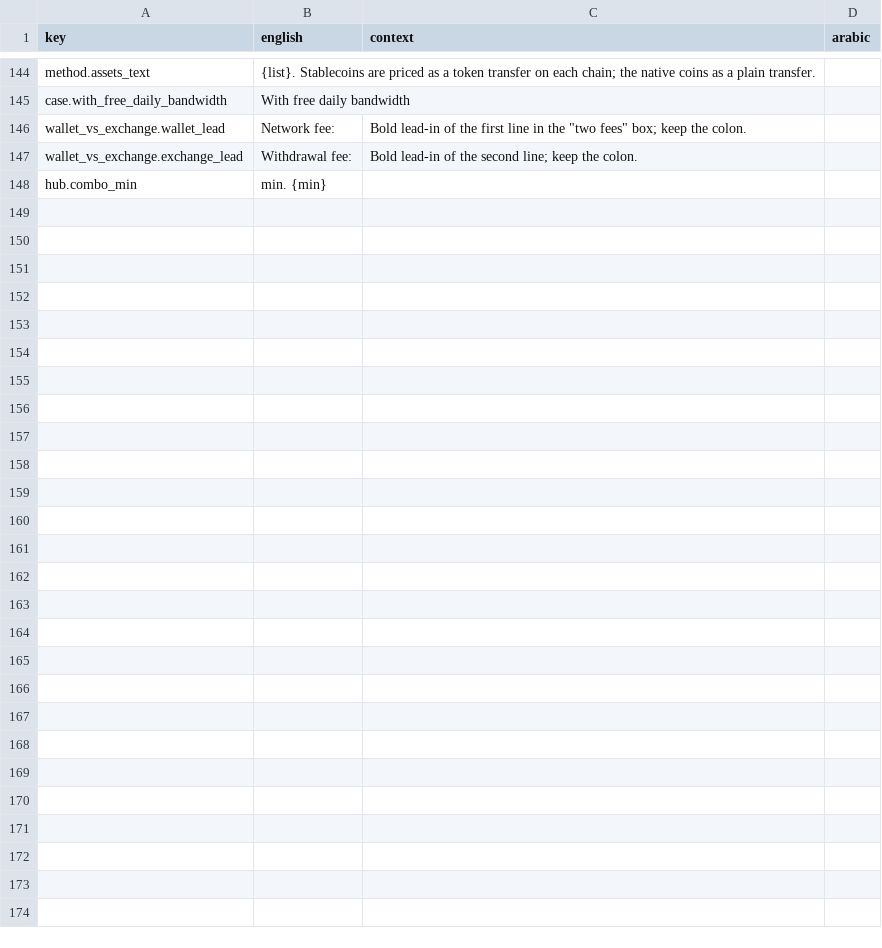
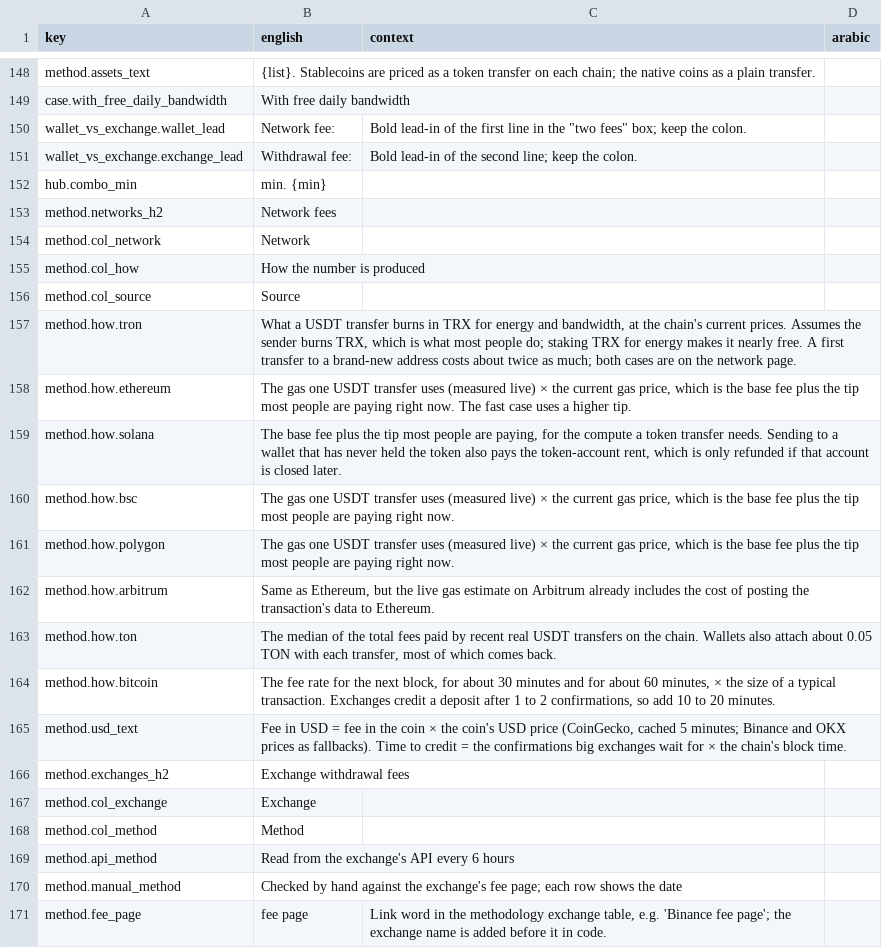
Before and after one commit to maresfield-cmyk/gcrypto, a CSV file: docs/strings-for-translation.csv, drawn as a sheet; only a part is shown, gaps mark what is left out; the diff covers the shown part only; the diff names each change by its address in the sheet, - before the commit and + after, or states it on an @@ line.

```diff
--- a/docs/strings-for-translation.csv
+++ b/docs/strings-for-translation.csv
+row 153: method.networks_h2 | Network fees
+row 154: method.col_network | Network
+row 155: method.col_how | How the number is produced
+row 156: method.col_source | Source
+row 157: method.how.tron | What a USDT transfer burns in TRX for energy and bandwidth, at the chain's current prices. Assumes the sender burns TRX, which is what most people do; staking TRX for energy makes it nearly free. A first transfer to a brand-new address costs about twice as much; both cases are on the network page.
+row 158: method.how.ethereum | The gas one USDT transfer uses (measured live) × the current gas price, which is the base fee plus the tip most people are paying right now. The fast case uses a higher tip.
+row 159: method.how.solana | The base fee plus the tip most people are paying, for the compute a token transfer needs. Sending to a wallet that has never held the token also pays the token-account rent, which is only refunded if that account is closed later.
+row 160: method.how.bsc | The gas one USDT transfer uses (measured live) × the current gas price, which is the base fee plus the tip most people are paying right now.
+row 161: method.how.polygon | The gas one USDT transfer uses (measured live) × the current gas price, which is the base fee plus the tip most people are paying right now.
+row 162: method.how.arbitrum | Same as Ethereum, but the live gas estimate on Arbitrum already includes the cost of posting the transaction's data to Ethereum.
+row 163: method.how.ton | The median of the total fees paid by recent real USDT transfers on the chain. Wallets also attach about 0.05 TON with each transfer, most of which comes back.
+row 164: method.how.bitcoin | The fee rate for the next block, for about 30 minutes and for about 60 minutes, × the size of a typical transaction. Exchanges credit a deposit after 1 to 2 confirmations, so add 10 to 20 minutes.
+row 165: method.usd_text | Fee in USD = fee in the coin × the coin's USD price (CoinGecko, cached 5 minutes; Binance and OKX prices as fallbacks). Time to credit = the confirmations big exchanges wait for × the chain's block time.
+row 166: method.exchanges_h2 | Exchange withdrawal fees
+row 167: method.col_exchange | Exchange
+row 168: method.col_method | Method
+row 169: method.api_method | Read from the exchange's API every 6 hours
+row 170: method.manual_method | Checked by hand against the exchange's fee page; each row shows the date
+row 171: method.fee_page | fee page | Link word in the methodology exchange table, e.g. 'Binance fee page'; the exchange name is added before it in code.
```
Also changed, not shown: 14 added rows and 1 edited cell elsewhere in this file, 4 other files.
